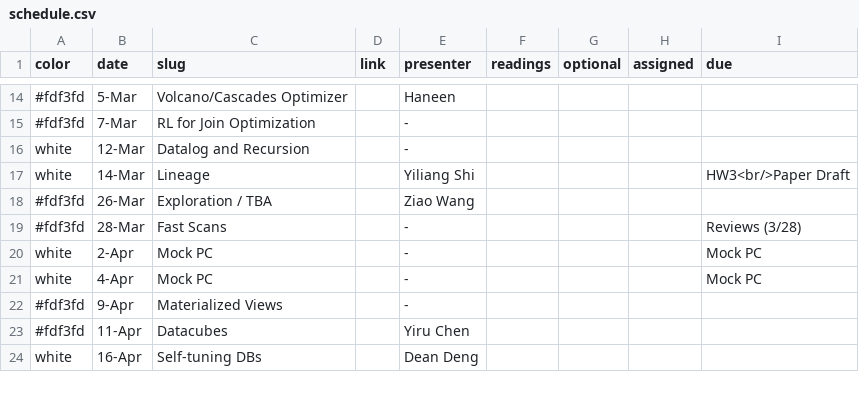
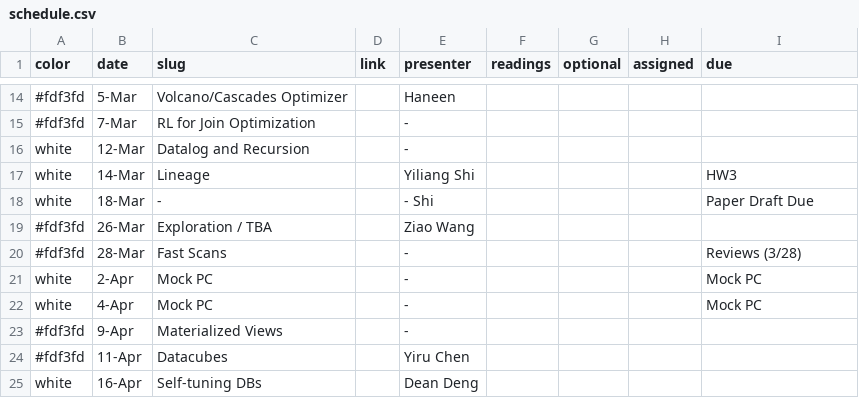
Before and after one commit to wzao1515/w6113.github.io, a CSV file: _data/schedule.csv, drawn as a sheet; only a part is shown, gaps mark what is left out; the diff names each change by its address in the sheet, - before the commit and + after, or states it on an @@ line.

Commit message:
updated website

```diff
--- a/_data/schedule.csv
+++ b/_data/schedule.csv
-I17 (due): HW3<br/>Paper Draft
+I17 (due): HW3
+row 18: white | 18-Mar | - |  | - Shi |  |  |  | Paper Draft Due
```
